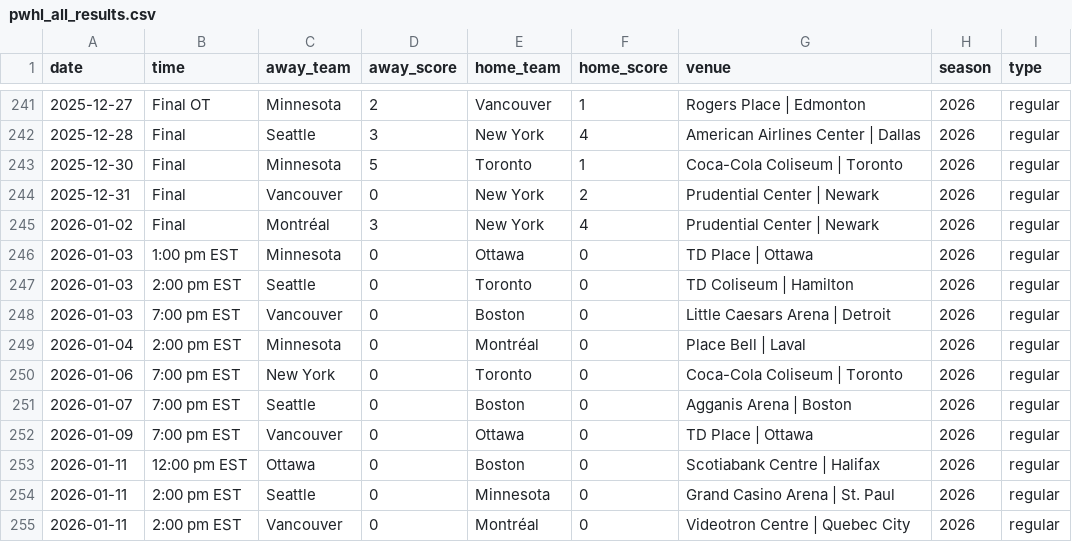
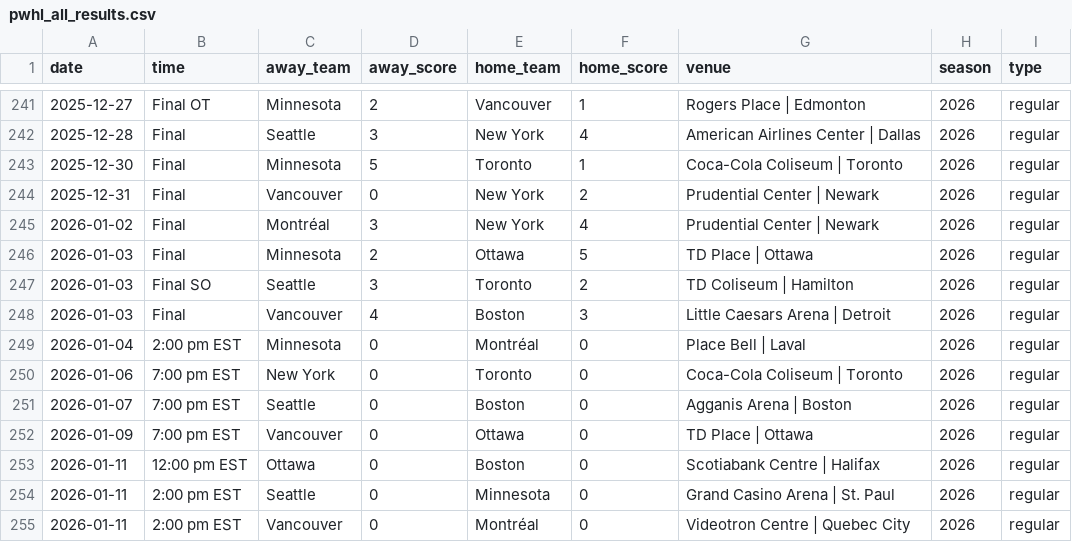
Before and after one commit to ericjohannes/pwhl-elo, a CSV file: data/clean/pwhl_all_results.csv, drawn as a sheet; only a part is shown, gaps mark what is left out.

```diff
--- a/data/clean/pwhl_all_results.csv
+++ b/data/clean/pwhl_all_results.csv
@@ -245,5 +245,5 @@ date,time,away_team,away_score,home_team,home_score,venue,season,type
 2026-01-02,Final,Montréal,3,New York,4,Prudential Center | Newark,2026,regular
-2026-01-03,1:00 pm EST,Minnesota,0,Ottawa,0,TD Place | Ottawa,2026,regular
-2026-01-03,2:00 pm EST,Seattle,0,Toronto,0,TD Coliseum | Hamilton,2026,regular
-2026-01-03,7:00 pm EST,Vancouver,0,Boston,0,Little Caesars Arena | Detroit,2026,regular
+2026-01-03,Final,Minnesota,2,Ottawa,5,TD Place | Ottawa,2026,regular
+2026-01-03,Final SO,Seattle,3,Toronto,2,TD Coliseum | Hamilton,2026,regular
+2026-01-03,Final,Vancouver,4,Boston,3,Little Caesars Arena | Detroit,2026,regular
 2026-01-04,2:00 pm EST,Minnesota,0,Montréal,0,Place Bell | Laval,2026,regular
```
Also changed, not shown: data/clean/pwhl_all_results_with_elos.csv, 7 other files.
